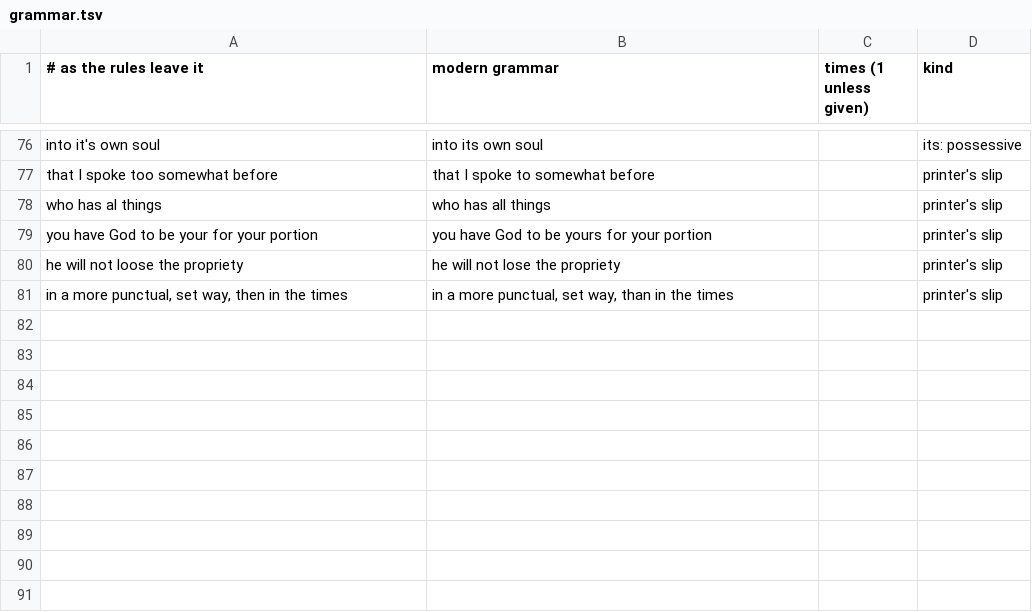
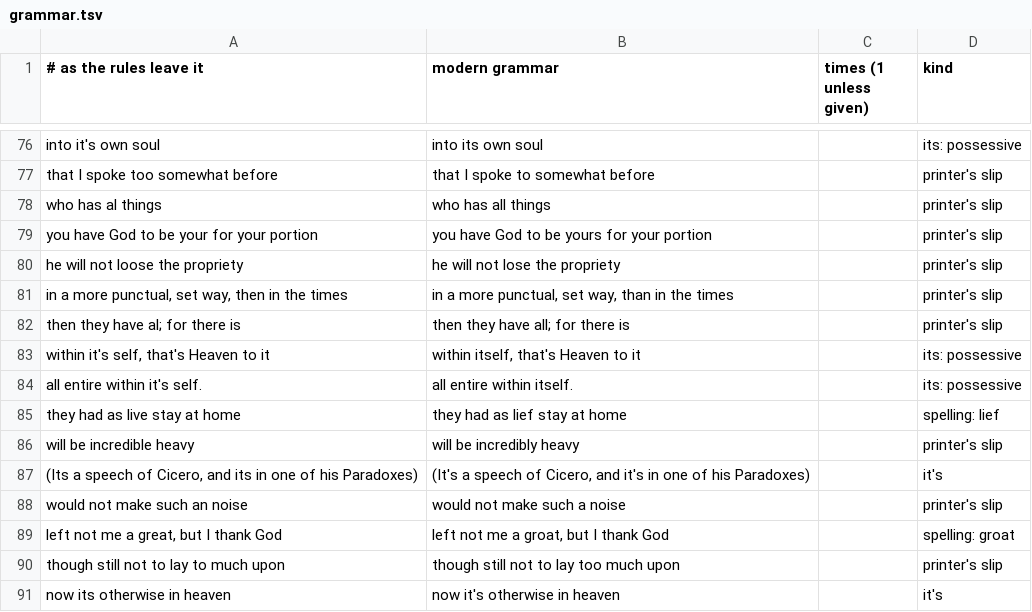
Before and after one commit to rfrmd/schriftohr-books, a TSV file: books/rare-jewel-of-christian-contentment/grammar.tsv, drawn as a sheet; only a part is shown, gaps mark what is left out.

Commit message:
Rare Jewel: clarity pass for Sermon IV (part), spellings and slips

```diff
--- a/books/rare-jewel-of-christian-contentment/grammar.tsv
+++ b/books/rare-jewel-of-christian-contentment/grammar.tsv
@@ -81 +81,11 @@ he will not loose the propriety	he will not lose the propriety		printer's slip
 in a more punctual, set way, then in the times	in a more punctual, set way, than in the times		printer's slip
+then they have al; for there is	then they have all; for there is		printer's slip
+within it's self, that's Heaven to it	within itself, that's Heaven to it		its: possessive
+all entire within it's self.	all entire within itself.		its: possessive
+they had as live stay at home	they had as lief stay at home		spelling: lief
+will be incredible heavy	will be incredibly heavy		printer's slip
+(Its a speech of Cicero, and its in one of his Paradoxes)	(It's a speech of Cicero, and it's in one of his Paradoxes)		it's
+would not make such an noise	would not make such a noise		printer's slip
+left not me a great, but I thank God	left not me a groat, but I thank God		spelling: groat
+though still not to lay to much upon	though still not to lay too much upon		printer's slip
+now its otherwise in heaven	now it's otherwise in heaven		it's
```
Also changed, not shown: books/rare-jewel-of-christian-contentment/shifted-words.tsv, books/rare-jewel-of-christian-contentment/spelling-map.tsv, 1 other file.
